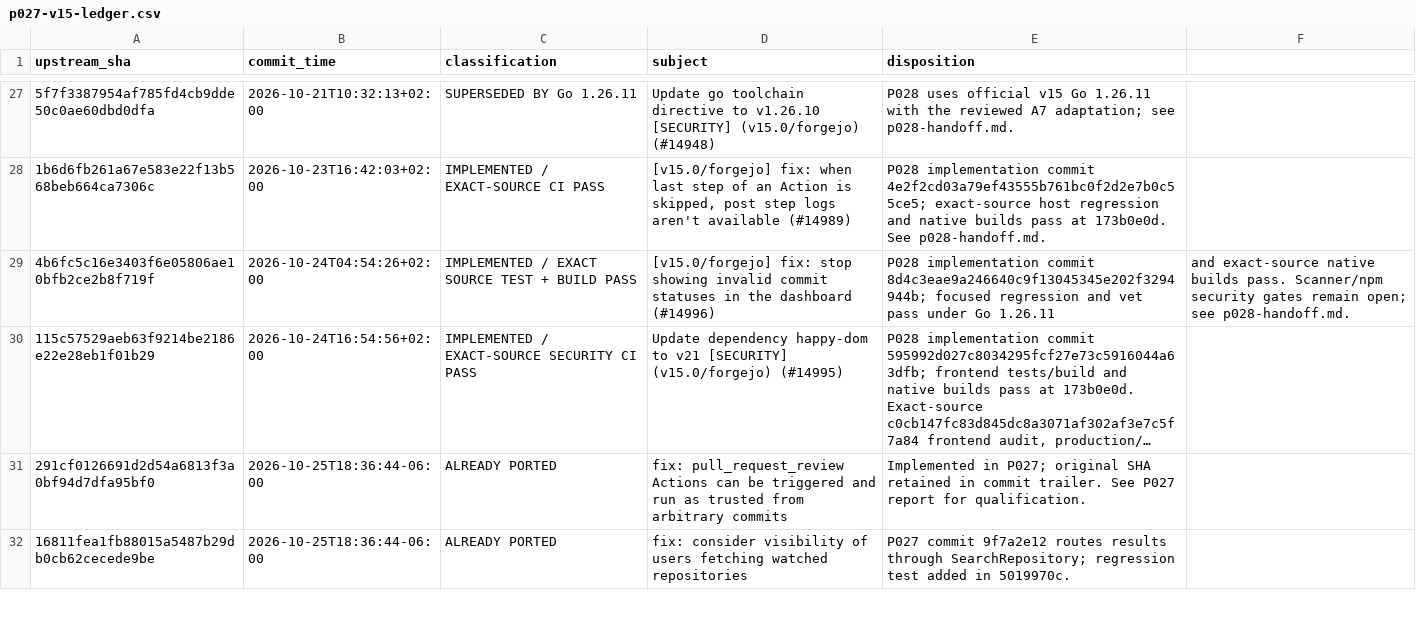
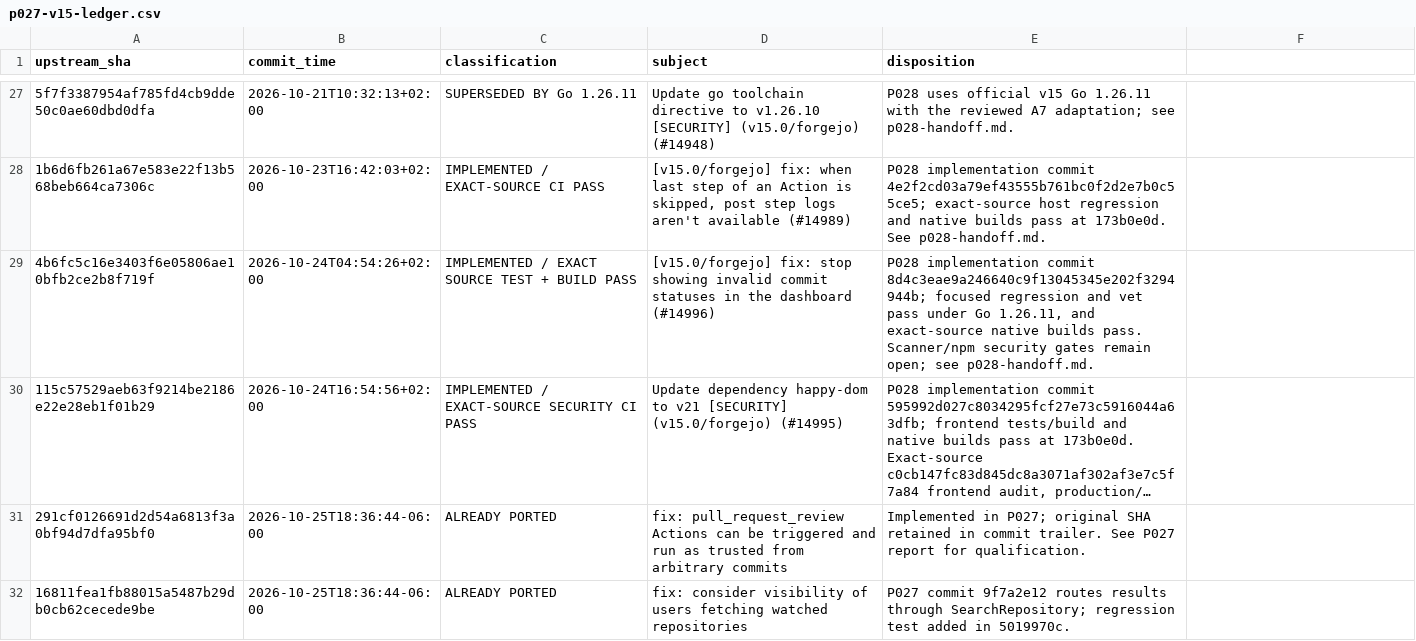
Before and after one commit to nghianguyen150612/Forgejo-iOS, a CSV file: docs/p027-v15-ledger.csv, drawn as a sheet; only a part is shown, gaps mark what is left out; long unchanged cells end in …; the diff names each change by its address in the sheet, - before the commit and + after, or states it on an @@ line.

Commit message:
docs(p029): repair supported v15 ledger CSV

```diff
--- a/docs/p027-v15-ledger.csv
+++ b/docs/p027-v15-ledger.csv
-E29 (disposition): …under Go 1.26.11
+E29 (disposition): …under Go 1.26.11, and exact-source native builds pass. Scanner/npm security gates remain open; see p028-handoff.md.
-F29: and exact-source native builds pass. Scanner/npm security gates remain open; see p028-handoff.md.
+F29: (empty)
```
